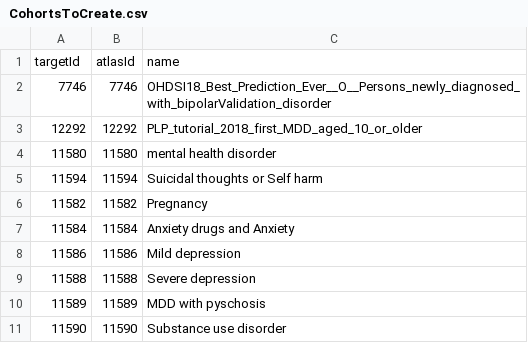
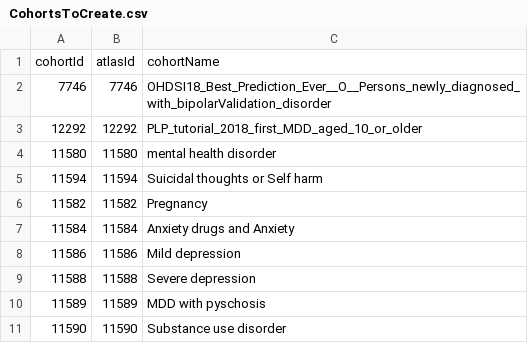
Before and after one commit to ohdsi-studies/NLP-Psychiatry, a CSV file: modules/BipolarMisclassificationModule/inst/settings/CohortsToCreate.csv, drawn as a sheet.

Commit message:
Fixed to conform to new header format.

```diff
--- a/modules/BipolarMisclassificationModule/inst/settings/CohortsToCreate.csv
+++ b/modules/BipolarMisclassificationModule/inst/settings/CohortsToCreate.csv
@@ -1,2 +1,2 @@
-targetId,atlasId,name
+cohortId,atlasId,cohortName
 7746,7746,OHDSI18_Best_Prediction_Ever__O__Persons_newly_diagnosed_with_bipolarValidation_disorder
```
